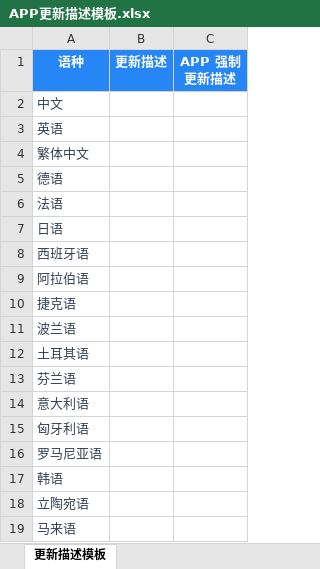
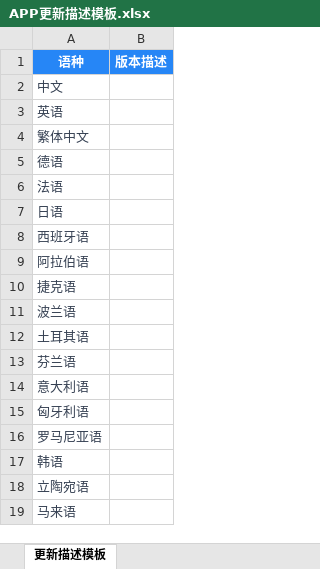
Before and after one commit to linxi1699z-source/version_udpates, an Excel workbook: outputs/app-version-update-description-template/APP更新描述模板.xlsx, sheet 更新描述模板, drawn as a sheet; values as stored, in another font and other column widths than the file's, no borders; removed rows and columns are numbered as before the commit, all else as after; the diff names each change by its address in the sheet, - before the commit and + after, or states it on an @@ line.

Commit message:
Update version upgrade prototype and documentation

```diff
--- a/outputs/app-version-update-description-template/APP更新描述模板.xlsx (sheet 更新描述模板)
+++ b/outputs/app-version-update-description-template/APP更新描述模板.xlsx (sheet 更新描述模板)
-column B (更新描述), empty
-column C (APP 强制更新描述), empty
+column B (版本描述), empty
```
Also changed, not shown: 12 other files.
